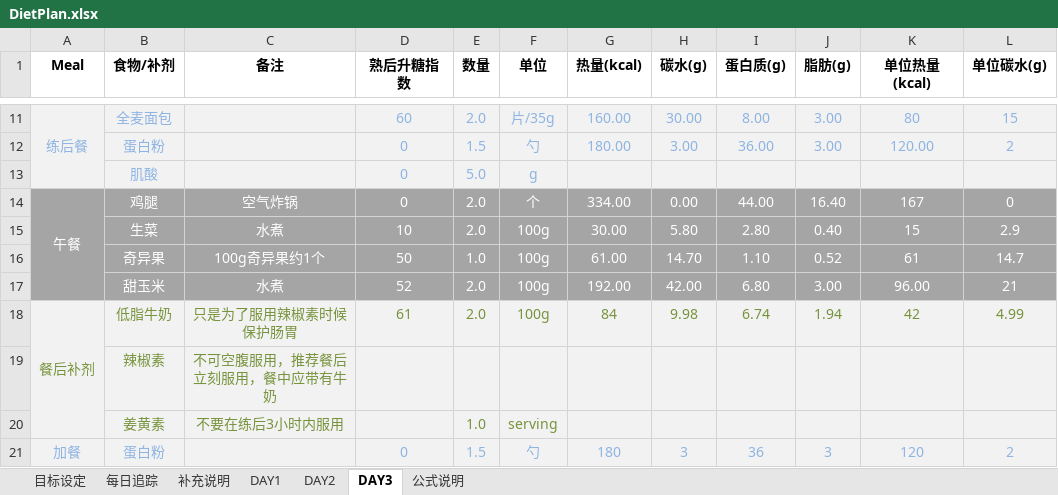
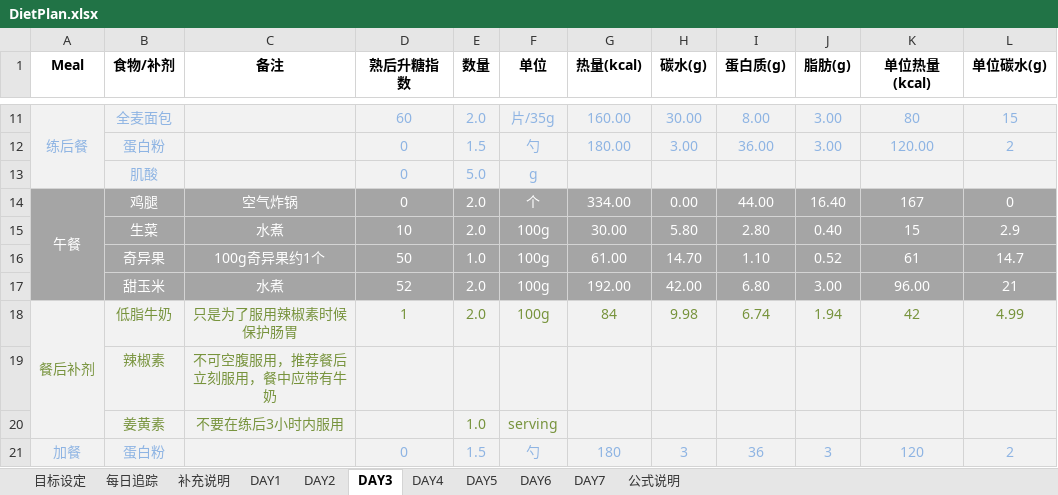
Before and after one commit to SR-A-W/fat-loss-plans, an Excel workbook: DietPlan.xlsx, sheet DAY3, drawn as a sheet; only a part is shown, gaps mark what is left out; values as stored, in another font and other column widths than the file's, no borders; the diff names each change by its address in the sheet, - before the commit and + after, or states it on an @@ line.

```diff
--- a/DietPlan.xlsx (sheet DAY3)
+++ b/DietPlan.xlsx (sheet DAY3)
+sheet tab: DAY4
+sheet tab: DAY5
+sheet tab: DAY6
+sheet tab: DAY7
-D18 (熟后升糖指数): 61
+D18 (熟后升糖指数): 1
```
Also changed, not shown: sheet 补充说明, sheet DAY2, sheet DAY1.
